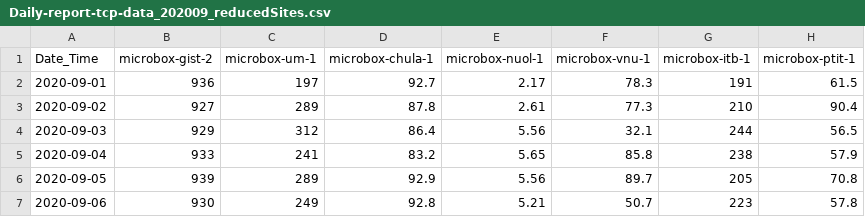
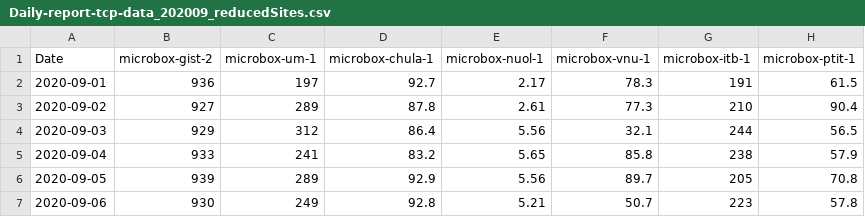
Before and after one commit to ahmadrathore/Datasets-MultiView, a CSV file: Daily-report-tcp-data_202009_reducedSites.csv, drawn as a sheet; only a part is shown.

Commit message:
Update Daily-report-tcp-data_202009_reducedSites.csv

```diff
--- a/Daily-report-tcp-data_202009_reducedSites.csv
+++ b/Daily-report-tcp-data_202009_reducedSites.csv
@@ -1,2 +1,2 @@
-Date_Time,microbox-gist-2,microbox-um-1,microbox-chula-1,microbox-nuol-1,microbox-vnu-1,microbox-itb-1,microbox-ptit-1
+Date,microbox-gist-2,microbox-um-1,microbox-chula-1,microbox-nuol-1,microbox-vnu-1,microbox-itb-1,microbox-ptit-1
 2020-09-01,936,197,92.7,2.17,78.3,191,61.5
```
